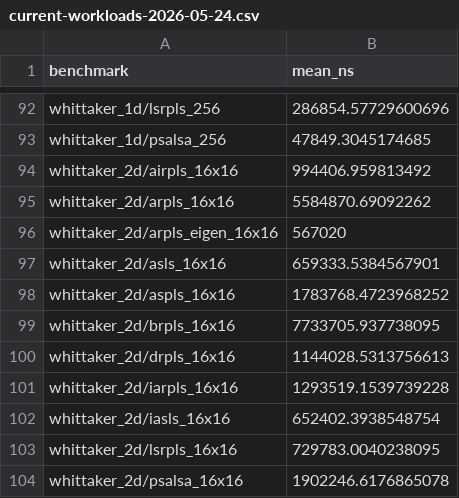
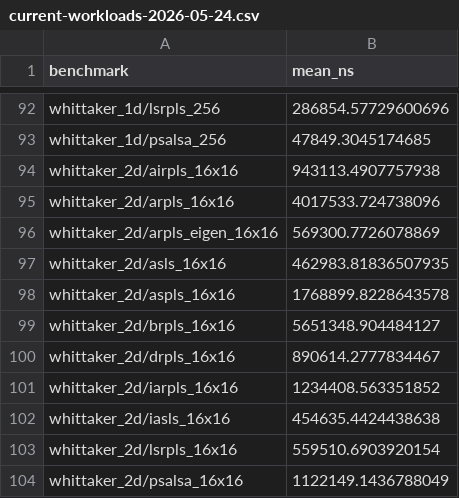
Before and after one commit to Ameyanagi/baselines, a CSV file: docs/performance/current-workloads-2026-05-24.csv, drawn as a sheet; only a part is shown, gaps mark what is left out.

```diff
--- a/docs/performance/current-workloads-2026-05-24.csv
+++ b/docs/performance/current-workloads-2026-05-24.csv
@@ -93,12 +93,12 @@ whittaker_1d/lsrpls_256,286854.57729600696
 whittaker_1d/psalsa_256,47849.3045174685
-whittaker_2d/airpls_16x16,994406.959813492
-whittaker_2d/arpls_16x16,5584870.69092262
-whittaker_2d/arpls_eigen_16x16,567020
-whittaker_2d/asls_16x16,659333.5384567901
-whittaker_2d/aspls_16x16,1783768.4723968252
-whittaker_2d/brpls_16x16,7733705.937738095
-whittaker_2d/drpls_16x16,1144028.5313756613
-whittaker_2d/iarpls_16x16,1293519.1539739228
-whittaker_2d/iasls_16x16,652402.3938548754
-whittaker_2d/lsrpls_16x16,729783.0040238095
-whittaker_2d/psalsa_16x16,1902246.6176865078
+whittaker_2d/airpls_16x16,943113.4907757938
+whittaker_2d/arpls_16x16,4017533.724738096
+whittaker_2d/arpls_eigen_16x16,569300.7726078869
+whittaker_2d/asls_16x16,462983.81836507935
+whittaker_2d/aspls_16x16,1768899.8228643578
+whittaker_2d/brpls_16x16,5651348.904484127
+whittaker_2d/drpls_16x16,890614.2777834467
+whittaker_2d/iarpls_16x16,1234408.563351852
+whittaker_2d/iasls_16x16,454635.4424438638
+whittaker_2d/lsrpls_16x16,559510.6903920154
+whittaker_2d/psalsa_16x16,1122149.1436788049
```
Also changed, not shown: docs/performance/optimization-results-2026-05-24.csv, 4 other files.
